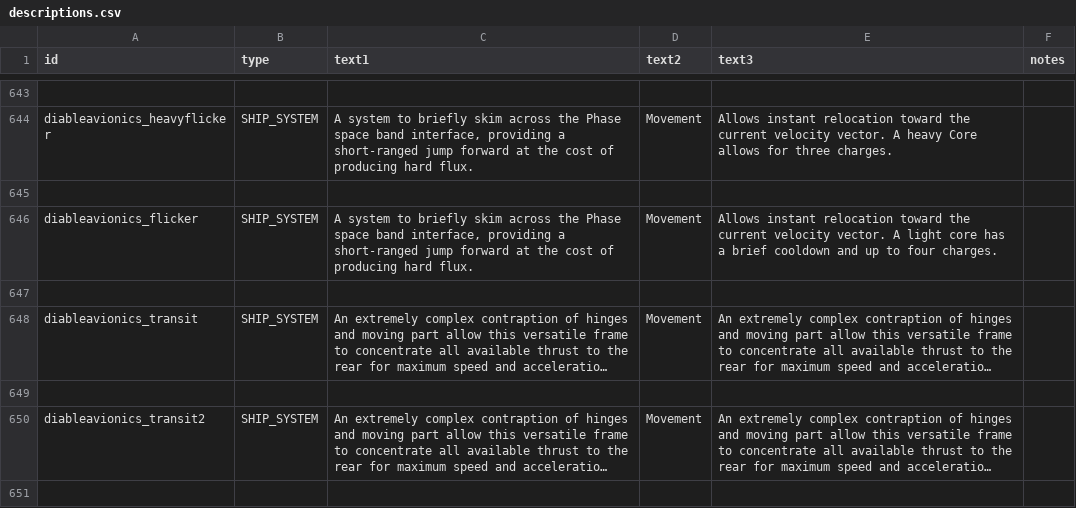
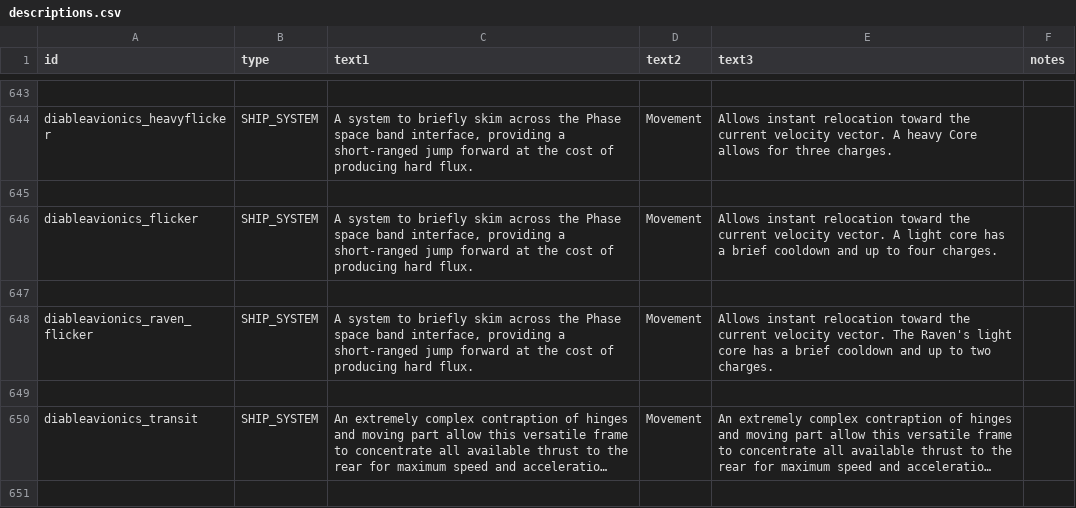
Before and after one commit to TIDAL88/diable_avionics_original_flavor, a CSV file: data/strings/descriptions.csv, drawn as a sheet; only a part is shown, gaps mark what is left out; the shorter side is filled out with more unchanged rows; long unchanged cells end in …; the diff names each change by its address in the sheet, - before the commit and + after, or states it on an @@ line.

```diff
--- a/data/strings/descriptions.csv
+++ b/data/strings/descriptions.csv
+row 648: diableavionics_raven_flicker | SHIP_SYSTEM | A system to briefly skim across the Phase space band interface, providing a short-ranged jump forward at the cost of producing hard flux. | Movement | Allows instant relocation toward the current velocity vector. The Raven's light core has a brief cooldown and up to two charges.
+row 649: (empty)
```
Also changed, not shown: data/hulls/ship_data.csv, data/shipsystems/ship_systems.csv, 6 other files.
